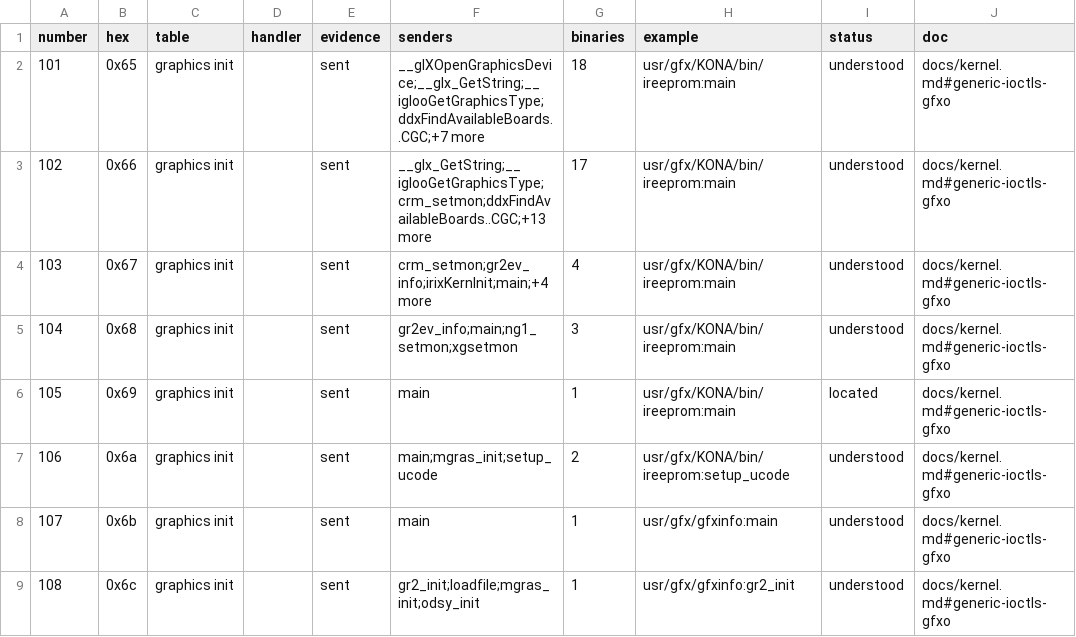
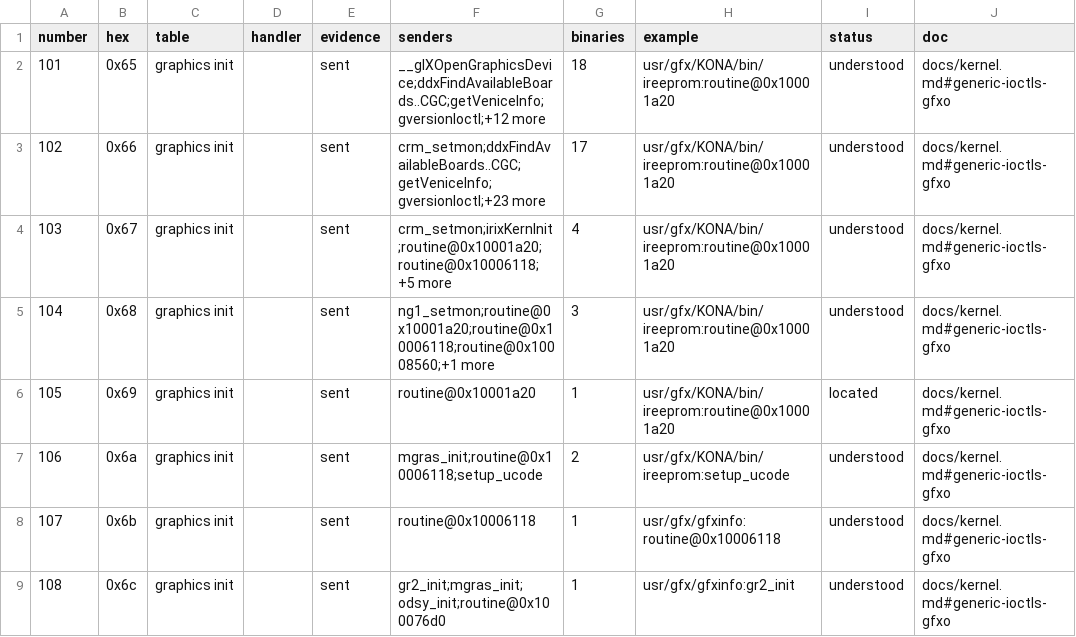
Before and after one commit to jamesbraid/kona, a TSV file: docs/inventory/ioctls.tsv, drawn as a sheet; only a part is shown; the diff covers the shown part only; the diff names each change by its address in the sheet, - before the commit and + after, or states it on an @@ line.

```diff
--- a/docs/inventory/ioctls.tsv
+++ b/docs/inventory/ioctls.tsv
-F2 (senders): __glXOpenGraphicsDevice;__glx_GetString;__iglooGetGraphicsType;ddxFindAvailableBoards..CGC;+7 more
+F2 (senders): __glXOpenGraphicsDevice;ddxFindAvailableBoards..CGC;getVeniceInfo;gversionIoctl;+12 more
-H2:H6 (example): usr/gfx/KONA/bin/ireeprom:main
+H2:H6 (example): usr/gfx/KONA/bin/ireeprom:routine@0x10001a20
-F3 (senders): __glx_GetString;__iglooGetGraphicsType;crm_setmon;ddxFindAvailableBoards..CGC;+13 more
+F3 (senders): crm_setmon;ddxFindAvailableBoards..CGC;getVeniceInfo;gversionIoctl;+23 more
-F4 (senders): crm_setmon;gr2ev_info;irixKernInit;main;+4 more
+F4 (senders): crm_setmon;irixKernInit;routine@0x10001a20;routine@0x10006118;+5 more
-F5 (senders): gr2ev_info;main;ng1_setmon;xgsetmon
+F5 (senders): ng1_setmon;routine@0x10001a20;routine@0x10006118;routine@0x10008560;+1 more
-F6 (senders): main
+F6 (senders): routine@0x10001a20
-F7 (senders): main;mgras_init;setup_ucode
+F7 (senders): mgras_init;routine@0x10006118;setup_ucode
-F8 (senders): main
+F8 (senders): routine@0x10006118
-H8 (example): usr/gfx/gfxinfo:main
+H8 (example): usr/gfx/gfxinfo:routine@0x10006118
-F9 (senders): gr2_init;loadfile;mgras_init;odsy_init
+F9 (senders): gr2_init;mgras_init;odsy_init;routine@0x100076d0
```
Also changed, not shown: 23 edited cells elsewhere in this file, docs/inventory/mmio.tsv, docs/inventory/tokens.tsv, 2 other files.
